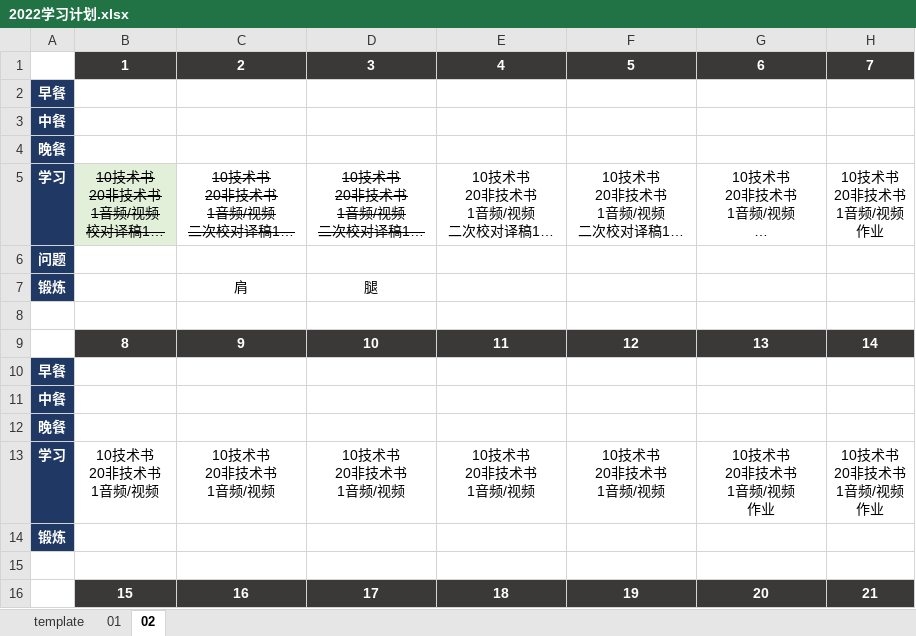
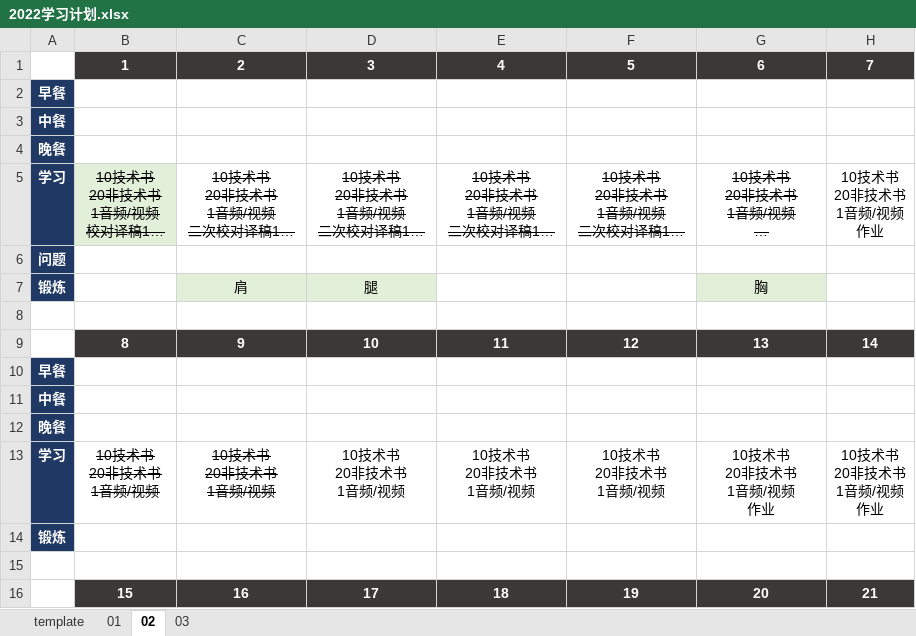
Before and after one commit to marmot-cn/readingNotes, an Excel workbook: 计划/2022学习计划.xlsx, sheet 02, drawn as a sheet; only a part is shown; long unchanged cells end in …; values as stored, in another font and other column widths than the file's, no borders; the diff names each change by its address in the sheet, - before the commit and + after, or states it on an @@ line.

```diff
--- a/计划/2022学习计划.xlsx (sheet 02)
+++ b/计划/2022学习计划.xlsx (sheet 02)
+sheet tab: 03
-E5:G5 strikethrough: off
+E5:G5 strikethrough: on
-C7:D7 fill: none
+C7:D7 fill: #E2F0D9
-G7: (empty)
+G7: 胸
-G7 fill: none
+G7 fill: #E2F0D9
-B13:C13 strikethrough: off
+B13:C13 strikethrough: on
```
Also changed, not shown: sheet template, 笔记/CBAP/2. CBAP BABOK v3.0高级商业分析师考证学习计划 v0.1.xlsx, 计划/2021学习计划.xlsx, 4 other files.
